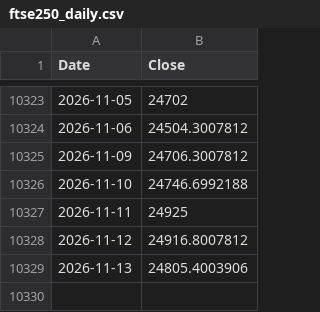
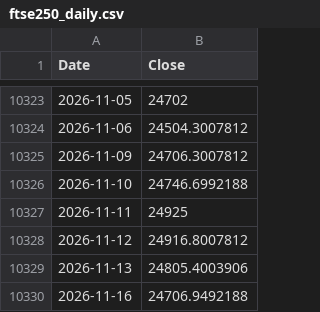
Before and after one commit to rkarim25/Strategy, a CSV file: ftse250_daily.csv, drawn as a sheet; only a part is shown, gaps mark what is left out.

```diff
--- a/ftse250_daily.csv
+++ b/ftse250_daily.csv
@@ -10329 +10329,2 @@ Date,Close
 2026-11-13,24805.4003906
+2026-11-16,24706.9492188
```
Also changed, not shown: 3bal_daily.csv, dax_daily.csv, 18 other files.
